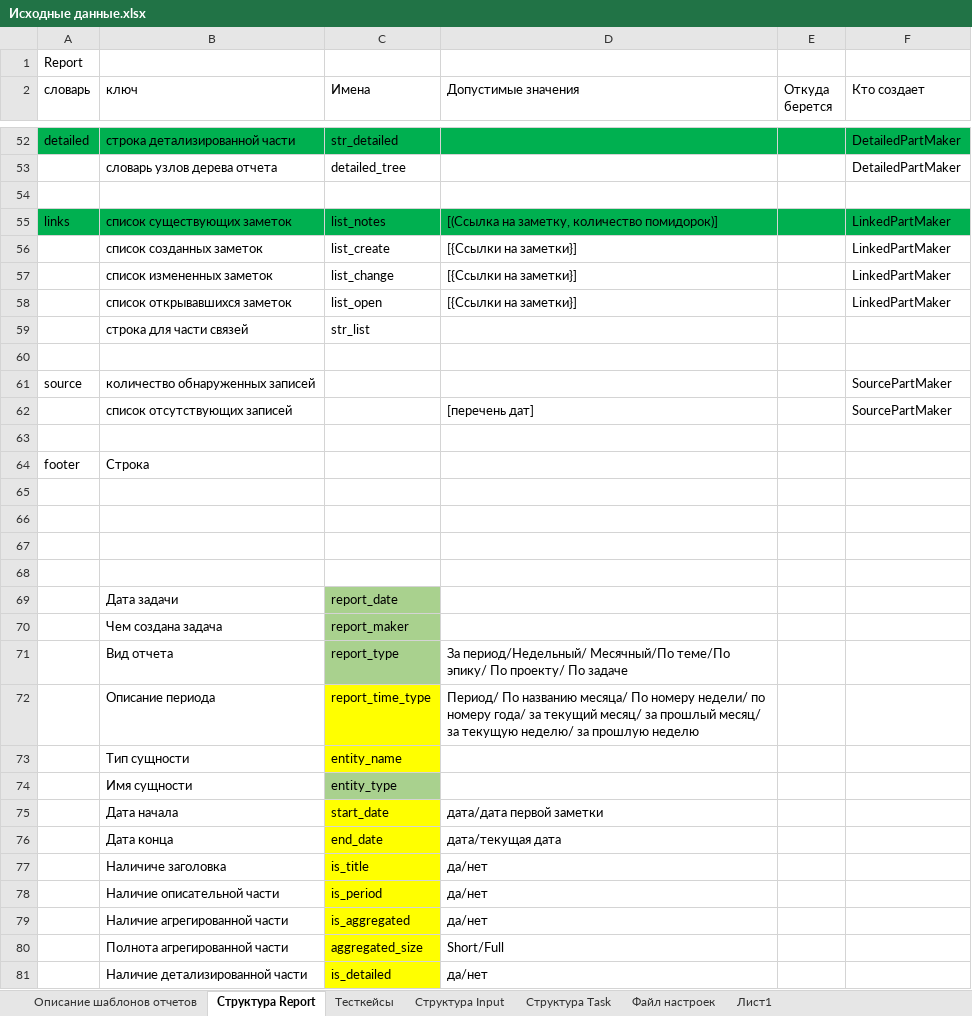
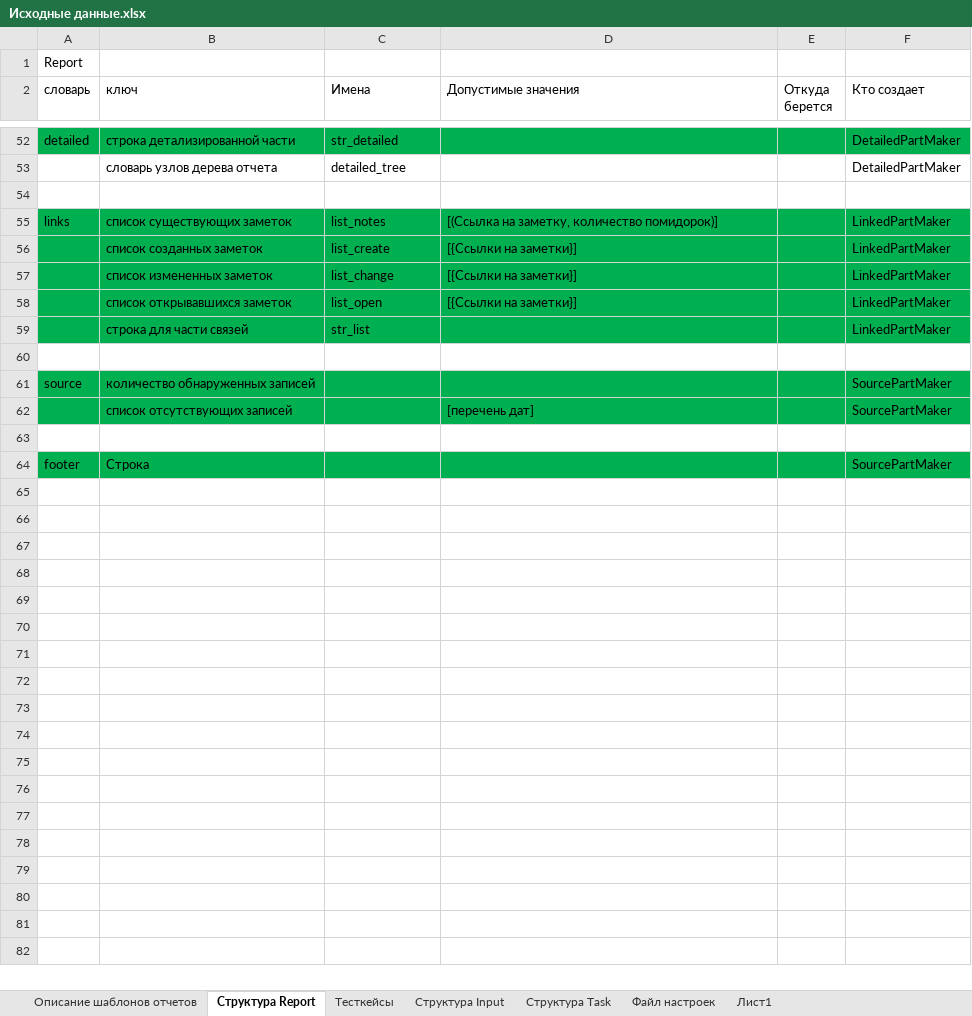
Before and after one commit to ConsMikh/ReportMaker, an Excel workbook: Docs/Проектирование/Исходные данные.xlsx, sheet Структура Report, drawn as a sheet; only a part is shown, gaps mark what is left out; values as stored, in another font and other column widths than the file's, no borders; the diff covers the shown part only; the diff names each change by its address in the sheet, - before the commit and + after, or states it on an @@ line.

Commit message:
Исправил ошибки: - корректно выводится список связей для разных типов сущностей - корректно выводятся источники для разных типов сущностей - изменен формат заголовка для недельного и месячного отчетов - внес изменения в документацию

```diff
--- a/Docs/Проектирование/Исходные данные.xlsx (sheet Структура Report)
+++ b/Docs/Проектирование/Исходные данные.xlsx (sheet Структура Report)
-A56:F59 fill: none
+A56:F59 fill: #00B050
-F59 (Кто создает): (empty)
+F59 (Кто создает): LinkedPartMaker
-A61:F62 fill: none
+A61:F62 fill: #00B050
-A64:F64 fill: none
+A64:F64 fill: #00B050
-F64 (Кто создает): (empty)
+F64 (Кто создает): SourcePartMaker
-row 65: (empty)
-row 66: (empty)
-row 67: (empty)
-row 68: (empty)
-row 69:  | Дата задачи | report_date
-row 70:  | Чем создана задача | report_maker
-row 71:  | Вид отчета | report_type | За период/Недельный/ Месячный/По теме/По эпику/ По проекту/ По задаче
-row 72:  | Описание периода | report_time_type | Период/ По названию месяца/ По номеру недели/ по номеру года/ за текущий месяц/ за прошлый месяц/ за текущую неделю/ за прошлую неделю
-row 73:  | Тип сущности | entity_name
-row 74:  | Имя сущности | entity_type
-row 75:  | Дата начала | start_date | дата/дата первой заметки
-row 76:  | Дата конца | end_date | дата/текущая дата
-row 77:  | Наличиче заголовка | is_title | да/нет
-row 78:  | Наличие описательной части | is_period | да/нет
-row 79:  | Наличие агрегированной части | is_aggregated | да/нет
-row 80:  | Полнота агрегированной части | aggregated_size | Short/Full
-row 81:  | Наличие детализированной части | is_detailed | да/нет
```
Also changed, not shown: 10 removed rows, 1 edited cell and cell formats elsewhere in this sheet, sheet Описание шаблонов отчетов, 13 other files.
